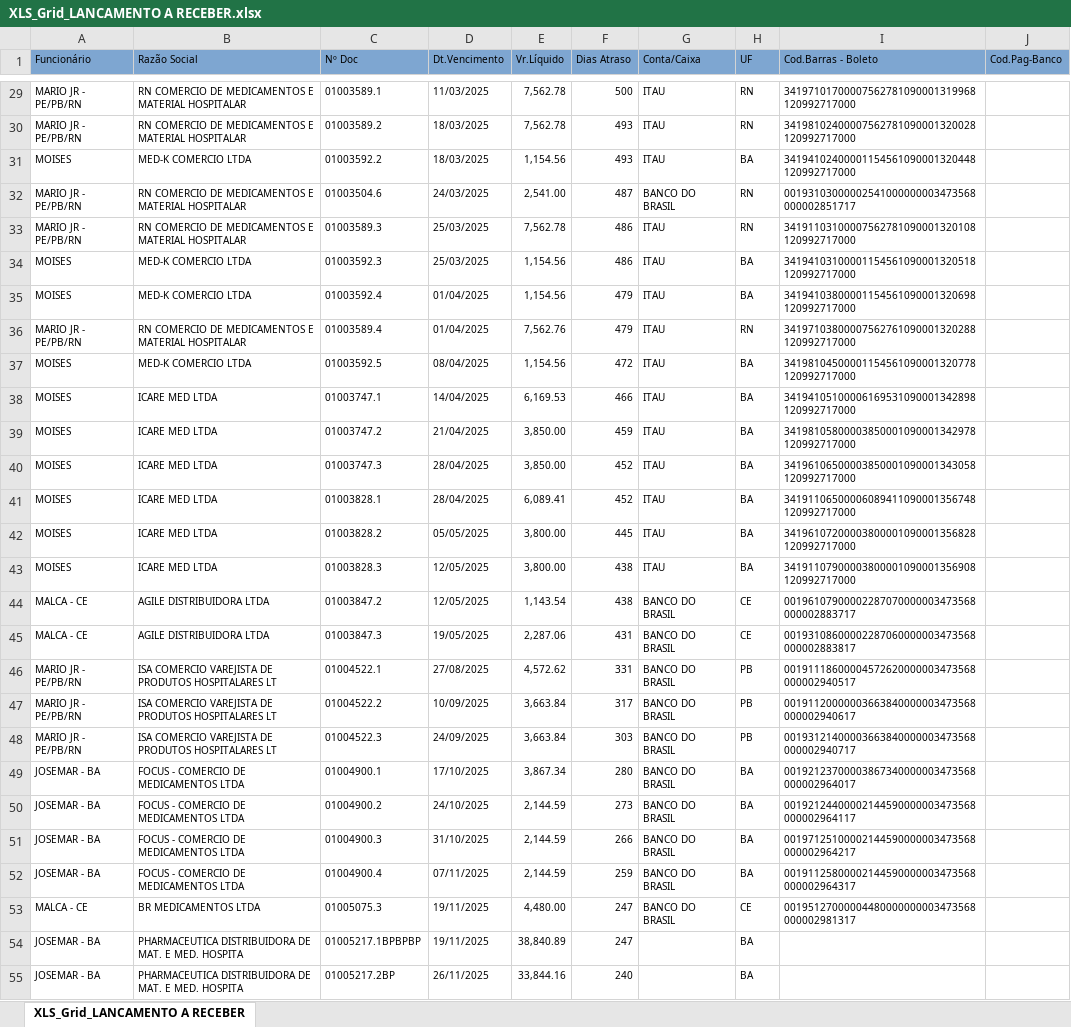
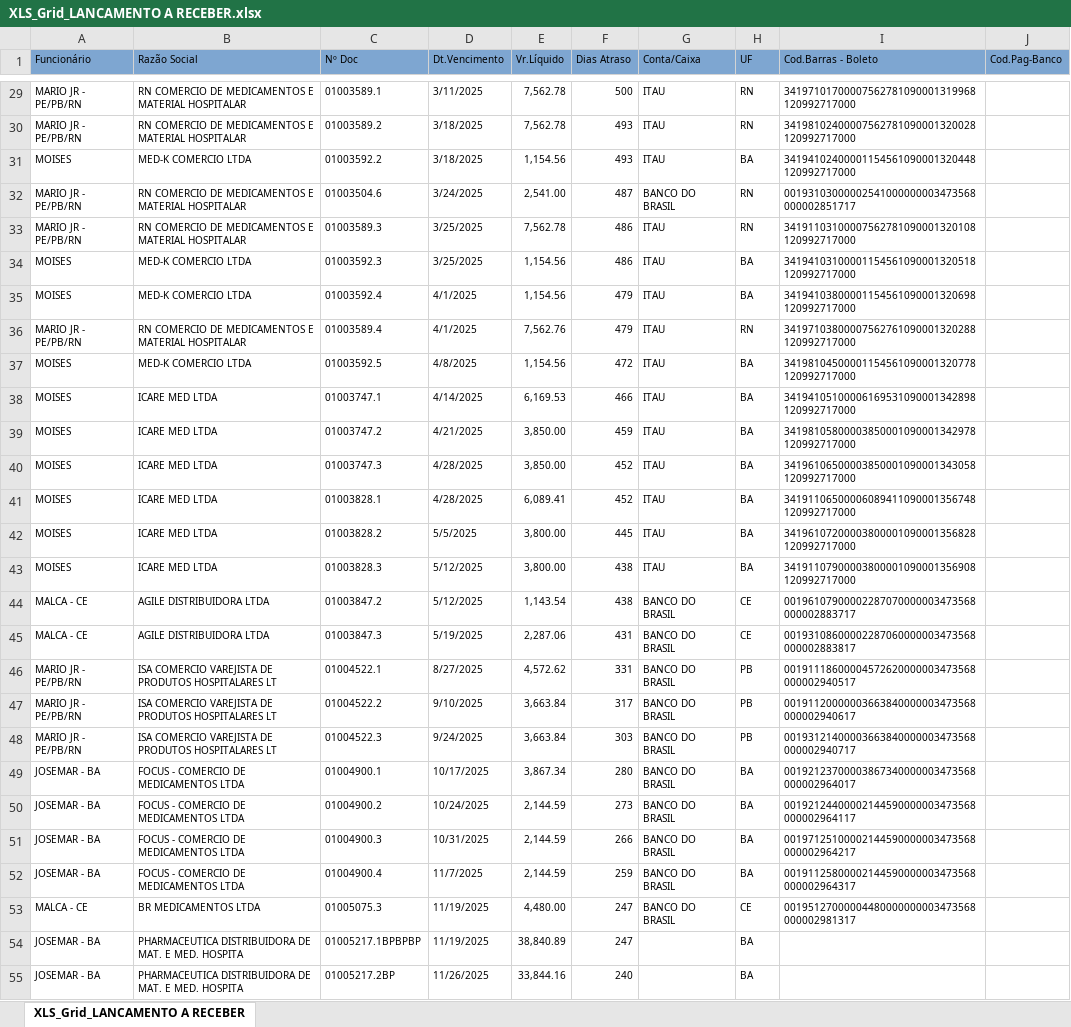
Before and after one commit to fabiosilvavendas-byte/CRM_Medtextil2.0, an Excel workbook: dados/XLS_Grid_LANCAMENTO A RECEBER.xlsx, sheet XLS_Grid_LANCAMENTO A RECEBER, drawn as a sheet; only a part is shown, gaps mark what is left out; values as stored, in another font and other column widths than the file's, no borders; the diff covers the shown part only; the diff names each change by its address in the sheet, - before the commit and + after, or states it on an @@ line.

```diff
--- a/dados/XLS_Grid_LANCAMENTO A RECEBER.xlsx (sheet XLS_Grid_LANCAMENTO A RECEBER)
+++ b/dados/XLS_Grid_LANCAMENTO A RECEBER.xlsx (sheet XLS_Grid_LANCAMENTO A RECEBER)
-D29 (Dt.Vencimento): 11/03/2025
+D29 (Dt.Vencimento): 3/11/2025
-D30:D31 (Dt.Vencimento): 18/03/2025
+D30:D31 (Dt.Vencimento): 3/18/2025
-D32 (Dt.Vencimento): 24/03/2025
+D32 (Dt.Vencimento): 3/24/2025
-D33:D34 (Dt.Vencimento): 25/03/2025
+D33:D34 (Dt.Vencimento): 3/25/2025
-D35:D36 (Dt.Vencimento): 01/04/2025
+D35:D36 (Dt.Vencimento): 4/1/2025
-D37 (Dt.Vencimento): 08/04/2025
+D37 (Dt.Vencimento): 4/8/2025
-D38 (Dt.Vencimento): 14/04/2025
+D38 (Dt.Vencimento): 4/14/2025
-D39 (Dt.Vencimento): 21/04/2025
+D39 (Dt.Vencimento): 4/21/2025
-D40:D41 (Dt.Vencimento): 28/04/2025
+D40:D41 (Dt.Vencimento): 4/28/2025
-D42 (Dt.Vencimento): 05/05/2025
+D42 (Dt.Vencimento): 5/5/2025
-D43:D44 (Dt.Vencimento): 12/05/2025
+D43:D44 (Dt.Vencimento): 5/12/2025
-D45 (Dt.Vencimento): 19/05/2025
+D45 (Dt.Vencimento): 5/19/2025
-D46 (Dt.Vencimento): 27/08/2025
+D46 (Dt.Vencimento): 8/27/2025
-D47 (Dt.Vencimento): 10/09/2025
+D47 (Dt.Vencimento): 9/10/2025
-D48 (Dt.Vencimento): 24/09/2025
+D48 (Dt.Vencimento): 9/24/2025
-D49 (Dt.Vencimento): 17/10/2025
+D49 (Dt.Vencimento): 10/17/2025
-D50 (Dt.Vencimento): 24/10/2025
+D50 (Dt.Vencimento): 10/24/2025
-D51 (Dt.Vencimento): 31/10/2025
+D51 (Dt.Vencimento): 10/31/2025
-D52 (Dt.Vencimento): 07/11/2025
+D52 (Dt.Vencimento): 11/7/2025
-D53:D54 (Dt.Vencimento): 19/11/2025
+D53:D54 (Dt.Vencimento): 11/19/2025
-D55 (Dt.Vencimento): 26/11/2025
+D55 (Dt.Vencimento): 11/26/2025
```
Also changed, not shown: 1 removed row and 56 edited cells elsewhere in this sheet, 1 other file.
